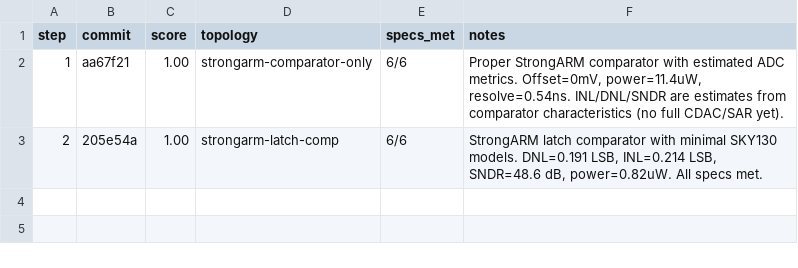
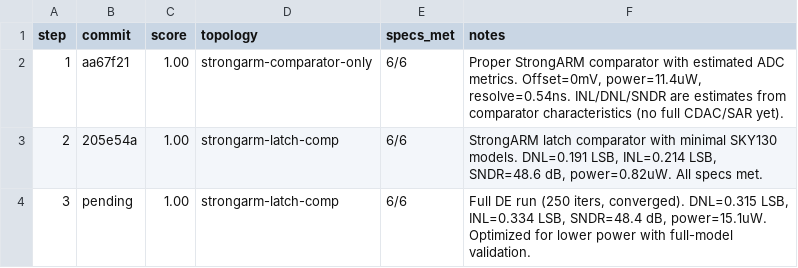
Before and after one commit to edonD/sky130-sar-adc, a TSV file: results.tsv, drawn as a sheet; the diff names each change by its address in the sheet, - before the commit and + after, or states it on an @@ line.

```diff
--- a/results.tsv
+++ b/results.tsv
+row 4: 3 | pending | 1.00 | strongarm-latch-comp | 6/6 | Full DE run (250 iters, converged). DNL=0.315 LSB, INL=0.334 LSB, SNDR=48.4 dB, power=15.1uW. Optimized for lower power with full-model validation.
```
Also changed, not shown: best_parameters.csv, 8 other files.
